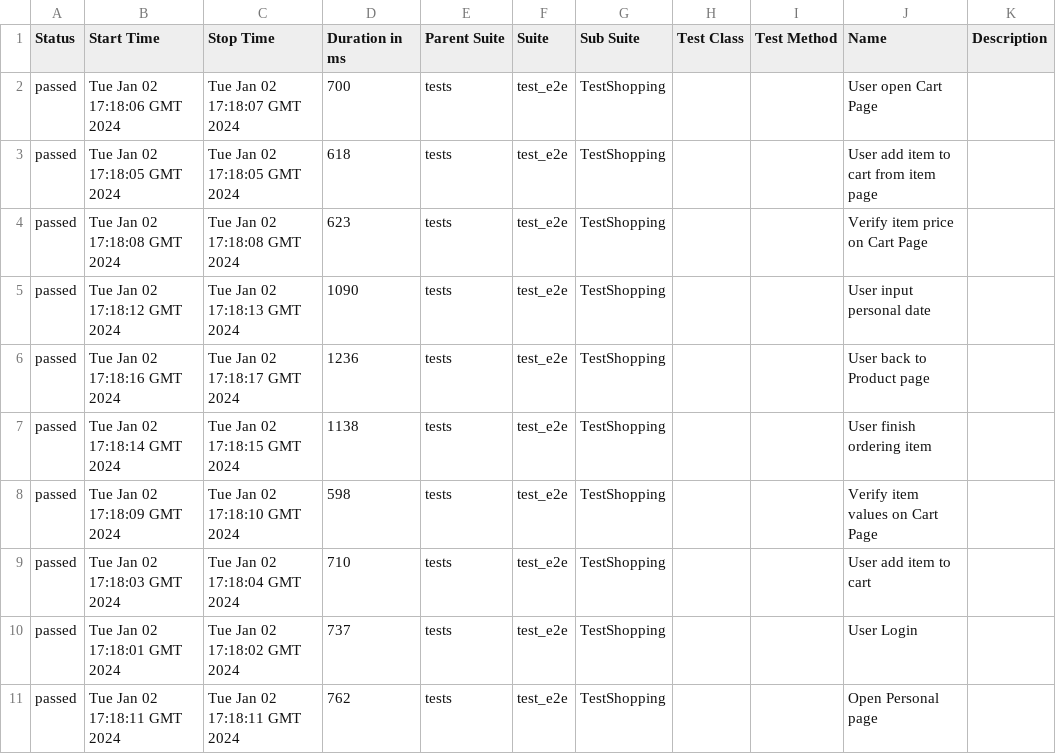
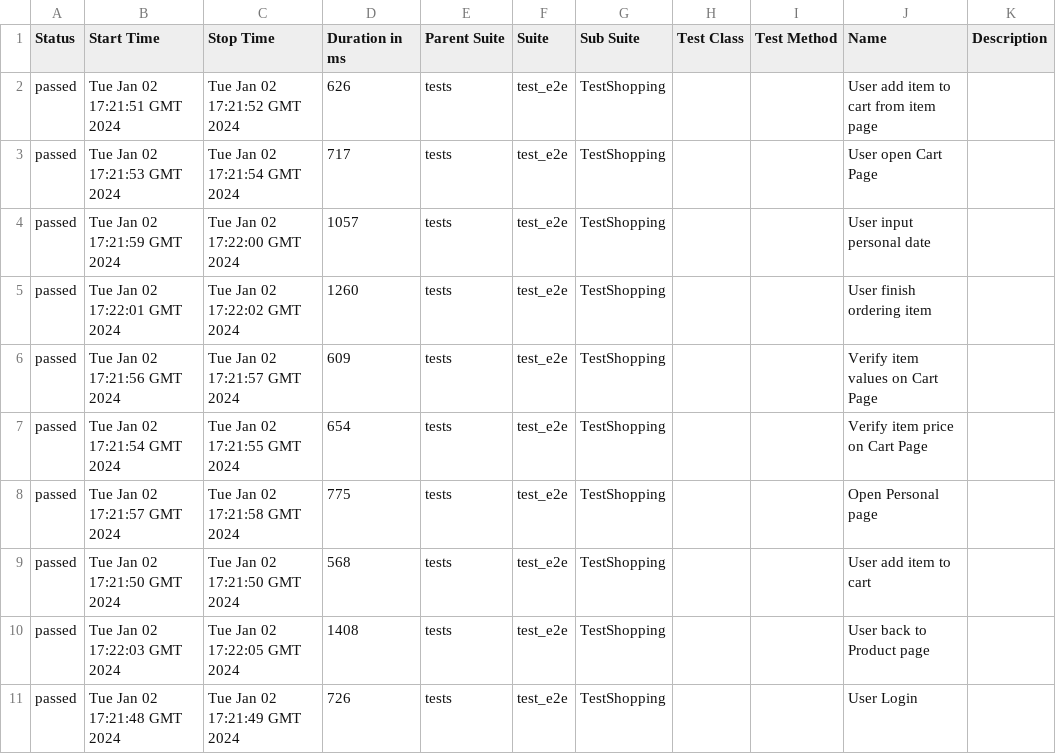
Before and after one commit to dymekkqa/saudemoProject, a CSV file: data/suites.csv, drawn as a sheet.

```diff
--- a/data/suites.csv
+++ b/data/suites.csv
@@ -1,11 +1,11 @@
 "Status","Start Time","Stop Time","Duration in ms","Parent Suite","Suite","Sub Suite","Test Class","Test Method","Name","Description"
-"passed","Tue Jan 02 17:18:06 GMT 2024","Tue Jan 02 17:18:07 GMT 2024","700","tests","test_e2e","TestShopping","","","User open Cart Page",""
-"passed","Tue Jan 02 17:18:05 GMT 2024","Tue Jan 02 17:18:05 GMT 2024","618","tests","test_e2e","TestShopping","","","User add item to cart from item page",""
-"passed","Tue Jan 02 17:18:08 GMT 2024","Tue Jan 02 17:18:08 GMT 2024","623","tests","test_e2e","TestShopping","","","Verify item price on Cart Page",""
-"passed","Tue Jan 02 17:18:12 GMT 2024","Tue Jan 02 17:18:13 GMT 2024","1090","tests","test_e2e","TestShopping","","","User input personal date",""
-"passed","Tue Jan 02 17:18:16 GMT 2024","Tue Jan 02 17:18:17 GMT 2024","1236","tests","test_e2e","TestShopping","","","User back to Product page",""
-"passed","Tue Jan 02 17:18:14 GMT 2024","Tue Jan 02 17:18:15 GMT 2024","1138","tests","test_e2e","TestShopping","","","User finish ordering item",""
-"passed","Tue Jan 02 17:18:09 GMT 2024","Tue Jan 02 17:18:10 GMT 2024","598","tests","test_e2e","TestShopping","","","Verify item values on Cart Page",""
-"passed","Tue Jan 02 17:18:03 GMT 2024","Tue Jan 02 17:18:04 GMT 2024","710","tests","test_e2e","TestShopping","","","User add item to cart",""
-"passed","Tue Jan 02 17:18:01 GMT 2024","Tue Jan 02 17:18:02 GMT 2024","737","tests","test_e2e","TestShopping","","","User Login",""
-"passed","Tue Jan 02 17:18:11 GMT 2024","Tue Jan 02 17:18:11 GMT 2024","762","tests","test_e2e","TestShopping","","","Open Personal page",""
+"passed","Tue Jan 02 17:21:51 GMT 2024","Tue Jan 02 17:21:52 GMT 2024","626","tests","test_e2e","TestShopping","","","User add item to cart from item page",""
+"passed","Tue Jan 02 17:21:53 GMT 2024","Tue Jan 02 17:21:54 GMT 2024","717","tests","test_e2e","TestShopping","","","User open Cart Page",""
+"passed","Tue Jan 02 17:21:59 GMT 2024","Tue Jan 02 17:22:00 GMT 2024","1057","tests","test_e2e","TestShopping","","","User input personal date",""
+"passed","Tue Jan 02 17:22:01 GMT 2024","Tue Jan 02 17:22:02 GMT 2024","1260","tests","test_e2e","TestShopping","","","User finish ordering item",""
+"passed","Tue Jan 02 17:21:56 GMT 2024","Tue Jan 02 17:21:57 GMT 2024","609","tests","test_e2e","TestShopping","","","Verify item values on Cart Page",""
+"passed","Tue Jan 02 17:21:54 GMT 2024","Tue Jan 02 17:21:55 GMT 2024","654","tests","test_e2e","TestShopping","","","Verify item price on Cart Page",""
+"passed","Tue Jan 02 17:21:57 GMT 2024","Tue Jan 02 17:21:58 GMT 2024","775","tests","test_e2e","TestShopping","","","Open Personal page",""
+"passed","Tue Jan 02 17:21:50 GMT 2024","Tue Jan 02 17:21:50 GMT 2024","568","tests","test_e2e","TestShopping","","","User add item to cart",""
+"passed","Tue Jan 02 17:22:03 GMT 2024","Tue Jan 02 17:22:05 GMT 2024","1408","tests","test_e2e","TestShopping","","","User back to Product page",""
+"passed","Tue Jan 02 17:21:48 GMT 2024","Tue Jan 02 17:21:49 GMT 2024","726","tests","test_e2e","TestShopping","","","User Login",""
```
Also changed, not shown: 29 other files.
